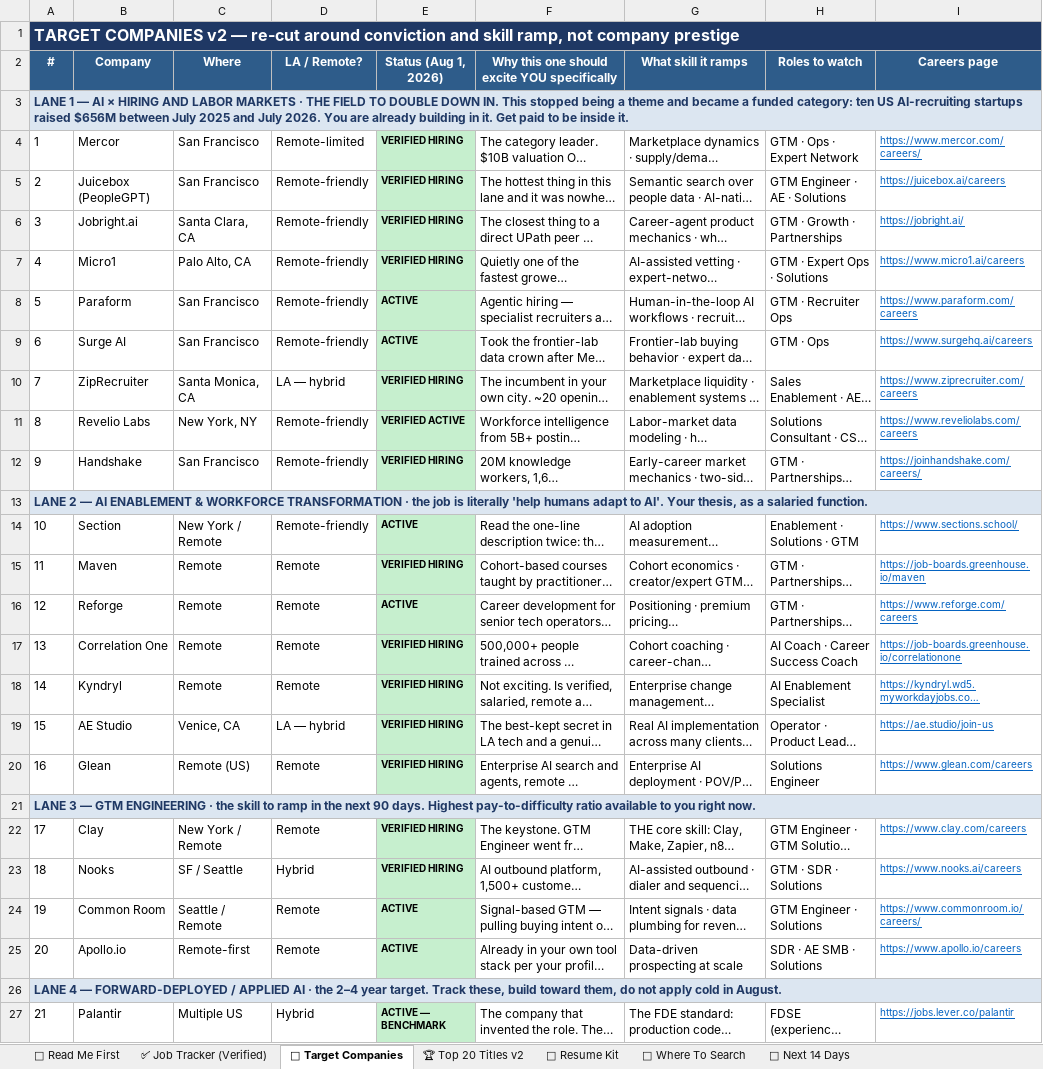
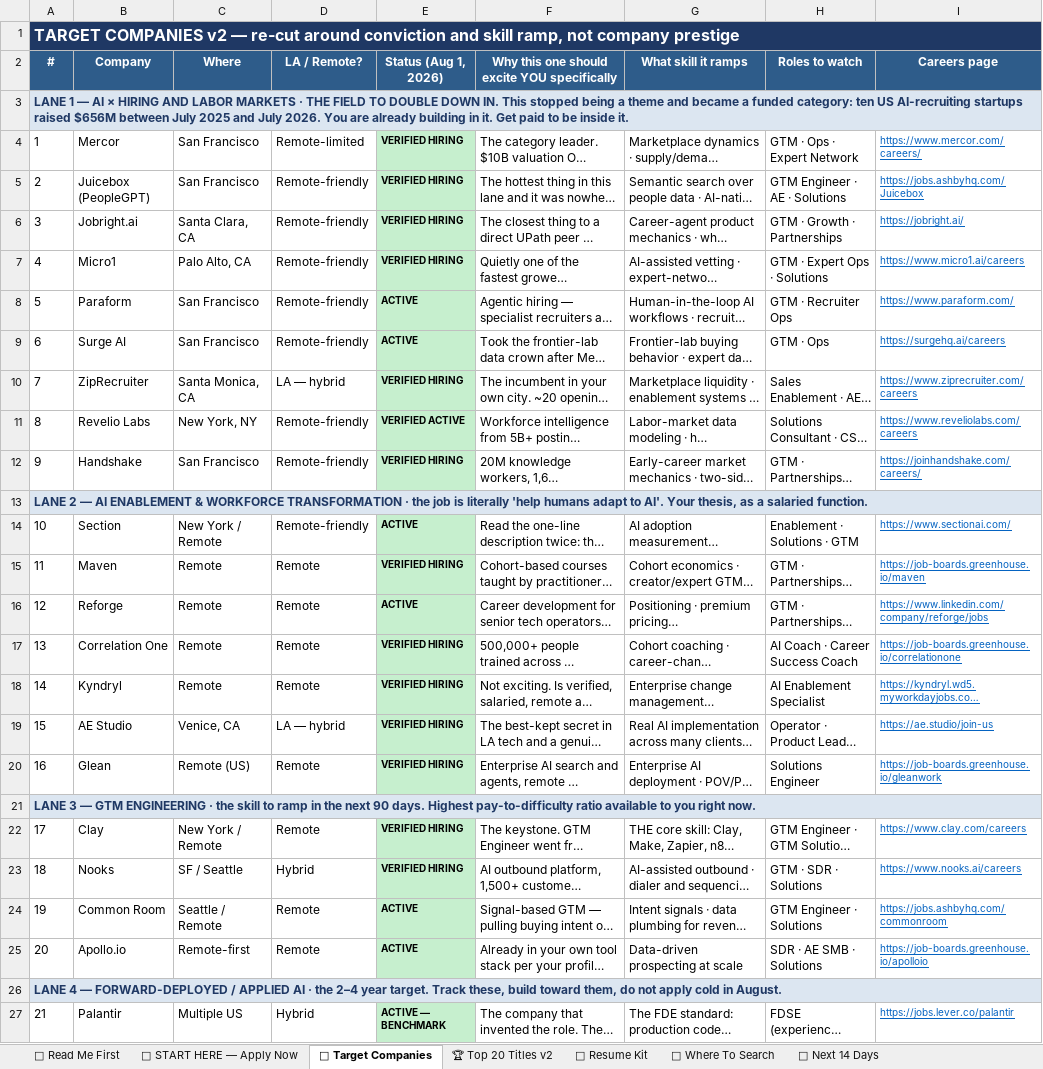
Before and after one commit to millytest2/jobscrape2, an Excel workbook: career/Miles_Tipton_MASTER_Tracker_Aug1_2026_VERIFIED.xlsx, sheet 🏢 Target Companies, drawn as a sheet; only a part is shown; long unchanged cells end in …; values as stored, in another font and other column widths than the file's, no borders; the diff covers the shown part only; the diff names each change by its address in the sheet, - before the commit and + after, or states it on an @@ line.

```diff
--- a/career/Miles_Tipton_MASTER_Tracker_Aug1_2026_VERIFIED.xlsx (sheet 🏢 Target Companies)
+++ b/career/Miles_Tipton_MASTER_Tracker_Aug1_2026_VERIFIED.xlsx (sheet 🏢 Target Companies)
-sheet tab: ✅ Job Tracker (Verified)
+sheet tab: 🎯 START HERE — Apply Now
-I5 (Careers page): https://juicebox.ai/careers
+I5 (Careers page): https://jobs.ashbyhq.com/Juicebox
-I8 (Careers page): https://www.paraform.com/careers
+I8 (Careers page): https://www.paraform.com/
-I9 (Careers page): https://www.surgehq.ai/careers
+I9 (Careers page): https://surgehq.ai/careers
-I14 (Careers page): https://www.sections.school/
+I14 (Careers page): https://www.sectionai.com/
-I16 (Careers page): https://www.reforge.com/careers
+I16 (Careers page): https://www.linkedin.com/company/reforge/jobs
-I20 (Careers page): https://www.glean.com/careers
+I20 (Careers page): https://job-boards.greenhouse.io/gleanwork
-I24 (Careers page): https://www.commonroom.io/careers/
+I24 (Careers page): https://jobs.ashbyhq.com/commonroom
-I25 (Careers page): https://www.apollo.io/careers
+I25 (Careers page): https://job-boards.greenhouse.io/apolloio
```
Also changed, not shown: 8 edited cells elsewhere in this sheet, sheet 🎯 START HERE — Apply Now, other sheet tabs.
